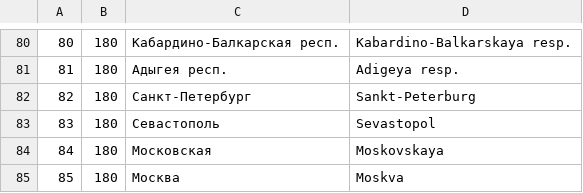
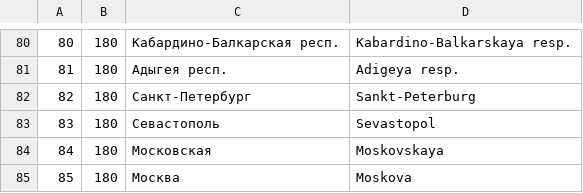
Before and after one commit to AlexKalak/pony_express-migration, a CSV file: csvtables/russia/cities/country_cities.csv, drawn as a sheet; only a part is shown, gaps mark what is left out.

```diff
--- a/csvtables/russia/cities/country_cities.csv
+++ b/csvtables/russia/cities/country_cities.csv
@@ -84,2 +84,2 @@
 "84","180","Московская","Moskovskaya"
-"85","180","Москва","Moskva"
+"85","180","Москва","Moskova"
```
Also changed, not shown: csvtables/coutries.csv, csvtables/regions.csv, 18 other files.
